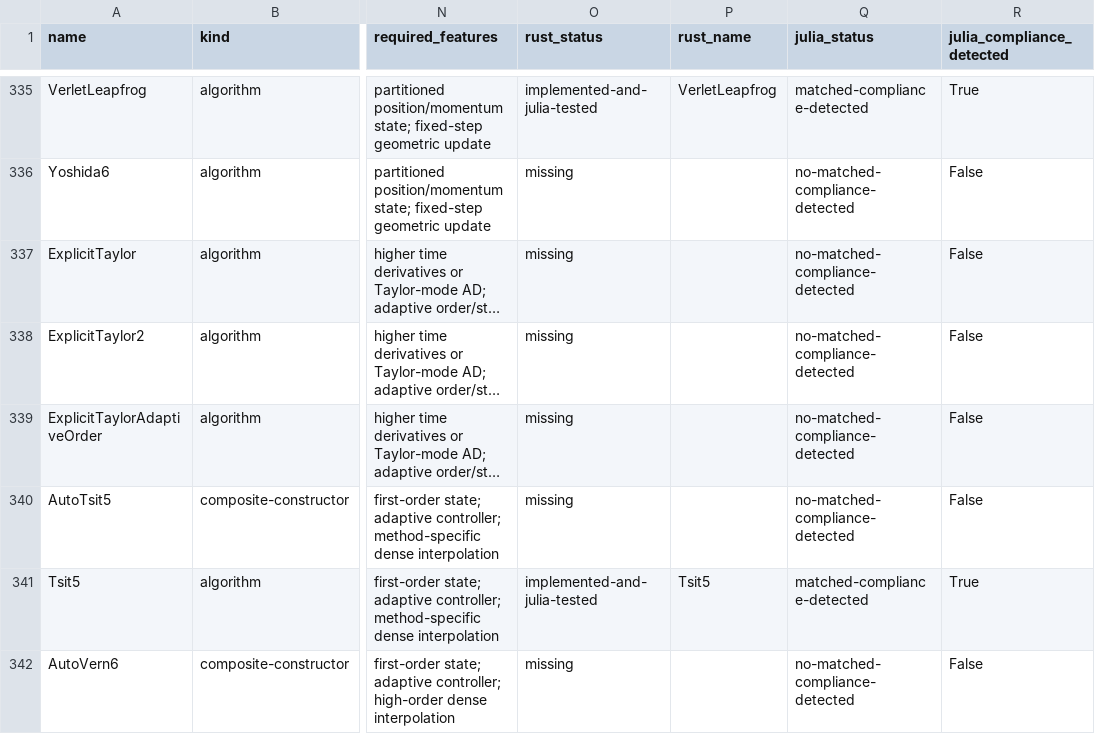
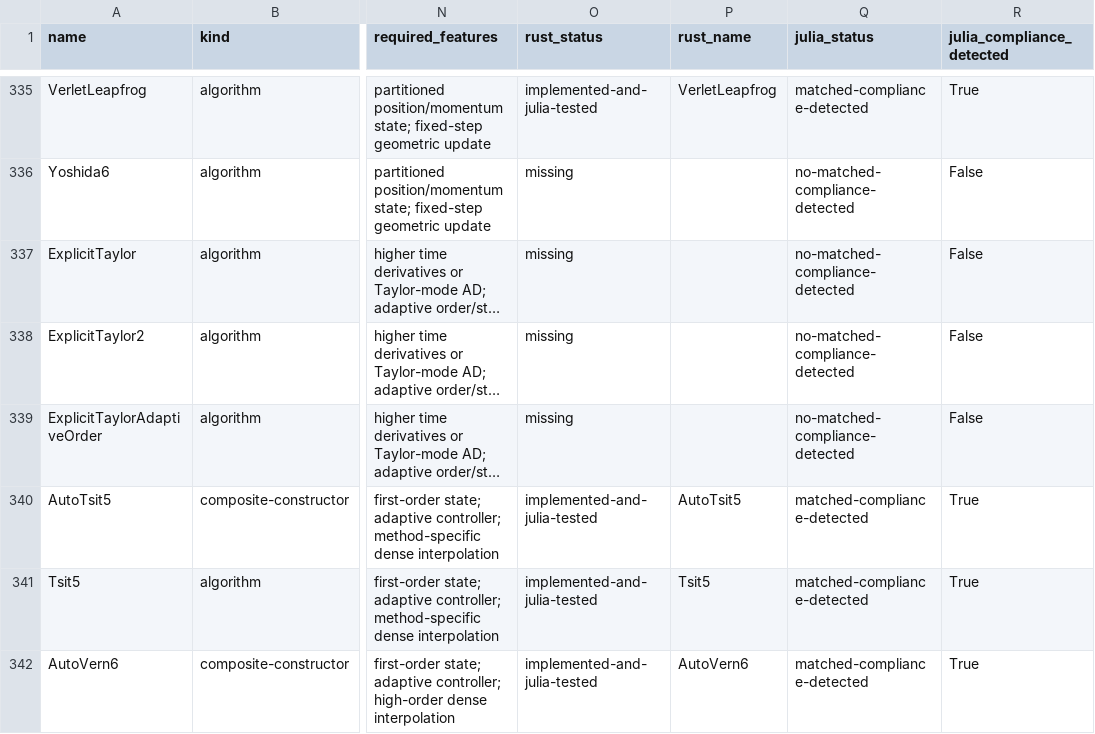
Before and after one commit to Wouittone/differential-equations-rs, a CSV file: docs/ode_algorithm_inventory.csv, drawn as a sheet; only a part is shown, gaps mark what is left out; long unchanged cells end in …; the diff covers the shown part only; the diff names each change by its address in the sheet, - before the commit and + after, or states it on an @@ line.

Commit message:
docs: record solver parity and recovery handoff

```diff
--- a/docs/ode_algorithm_inventory.csv
+++ b/docs/ode_algorithm_inventory.csv
-O340 (rust_status): missing
+O340 (rust_status): implemented-and-julia-tested
-P340 (rust_name): (empty)
+P340 (rust_name): AutoTsit5
-Q340 (julia_status): no-matched-compliance-detected
+Q340 (julia_status): matched-compliance-detected
-R340 (julia_compliance_detected): False
+R340 (julia_compliance_detected): True
-O342 (rust_status): missing
+O342 (rust_status): implemented-and-julia-tested
-P342 (rust_name): (empty)
+P342 (rust_name): AutoVern6
-Q342 (julia_status): no-matched-compliance-detected
+Q342 (julia_status): matched-compliance-detected
-R342 (julia_compliance_detected): False
+R342 (julia_compliance_detected): True
```
Also changed, not shown: 40 edited cells elsewhere in this file, 5 other files.
